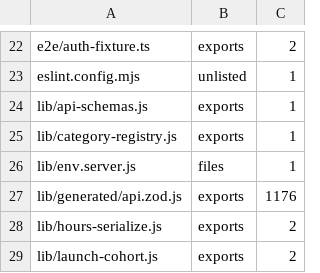
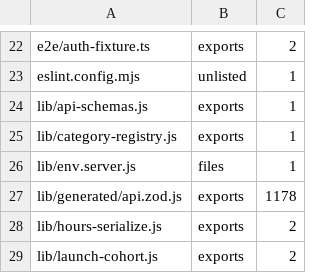
Before and after one commit to levismadar80-ship-it/FoodMamkor, a TSV file: scripts/checks/lint-ratchet-baseline.tsv, drawn as a sheet; only a part is shown, gaps mark what is left out.

```diff
--- a/scripts/checks/lint-ratchet-baseline.tsv
+++ b/scripts/checks/lint-ratchet-baseline.tsv
@@ -26,3 +26,3 @@ lib/category-registry.js	exports	1
 lib/env.server.js	files	1
-lib/generated/api.zod.js	exports	1176
+lib/generated/api.zod.js	exports	1178
 lib/hours-serialize.js	exports	2
```
